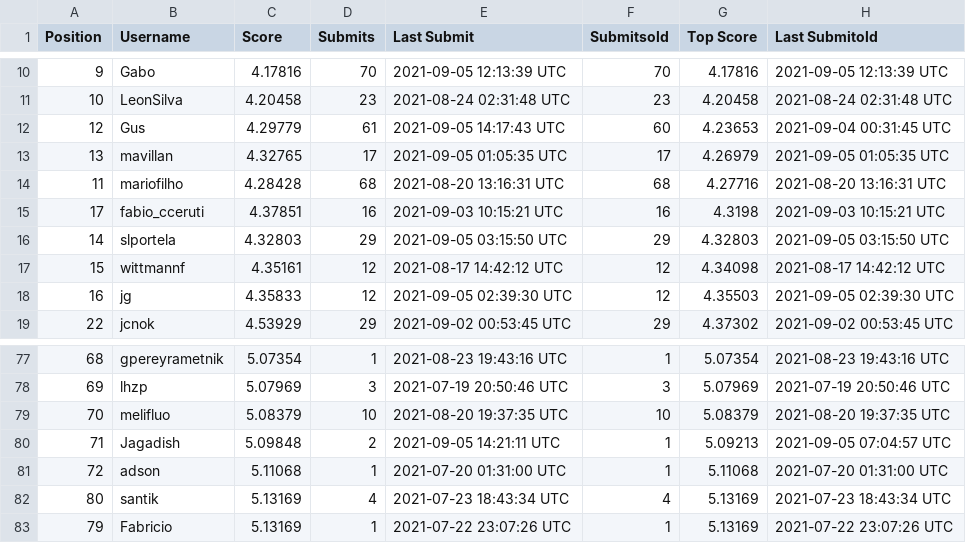
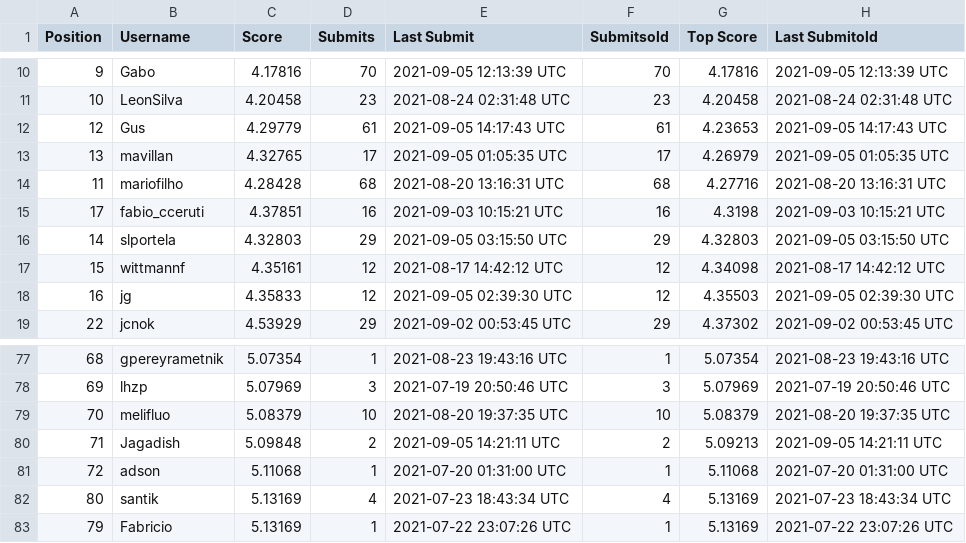
Before and after one commit to WittmannF/meli-challenge-leaderboard, a CSV file: leaderboard/leaderboard.csv, drawn as a sheet; only a part is shown, gaps mark what is left out.

```diff
--- a/leaderboard/leaderboard.csv
+++ b/leaderboard/leaderboard.csv
@@ -11,3 +11,3 @@ Position,Username,Score,Submits,Last Submit,Submitsold,Top Score,Last Submitold
 10,LeonSilva,4.20458,23,2021-08-24 02:31:48 UTC,23,4.20458,2021-08-24 02:31:48 UTC
-12,Gus,4.29779,61,2021-09-05 14:17:43 UTC,60,4.23653,2021-09-04 00:31:45 UTC
+12,Gus,4.29779,61,2021-09-05 14:17:43 UTC,61,4.23653,2021-09-05 14:17:43 UTC
 13,mavillan,4.32765,17,2021-09-05 01:05:35 UTC,17,4.26979,2021-09-05 01:05:35 UTC
@@ -79,3 +79,3 @@ Position,Username,Score,Submits,Last Submit,Submitsold,Top Score,Last Submitold
 70,melifluo,5.08379,10,2021-08-20 19:37:35 UTC,10,5.08379,2021-08-20 19:37:35 UTC
-71,Jagadish,5.09848,2,2021-09-05 14:21:11 UTC,1,5.09213,2021-09-05 07:04:57 UTC
+71,Jagadish,5.09848,2,2021-09-05 14:21:11 UTC,2,5.09213,2021-09-05 14:21:11 UTC
 72,adson,5.11068,1,2021-07-20 01:31:00 UTC,1,5.11068,2021-07-20 01:31:00 UTC
```
